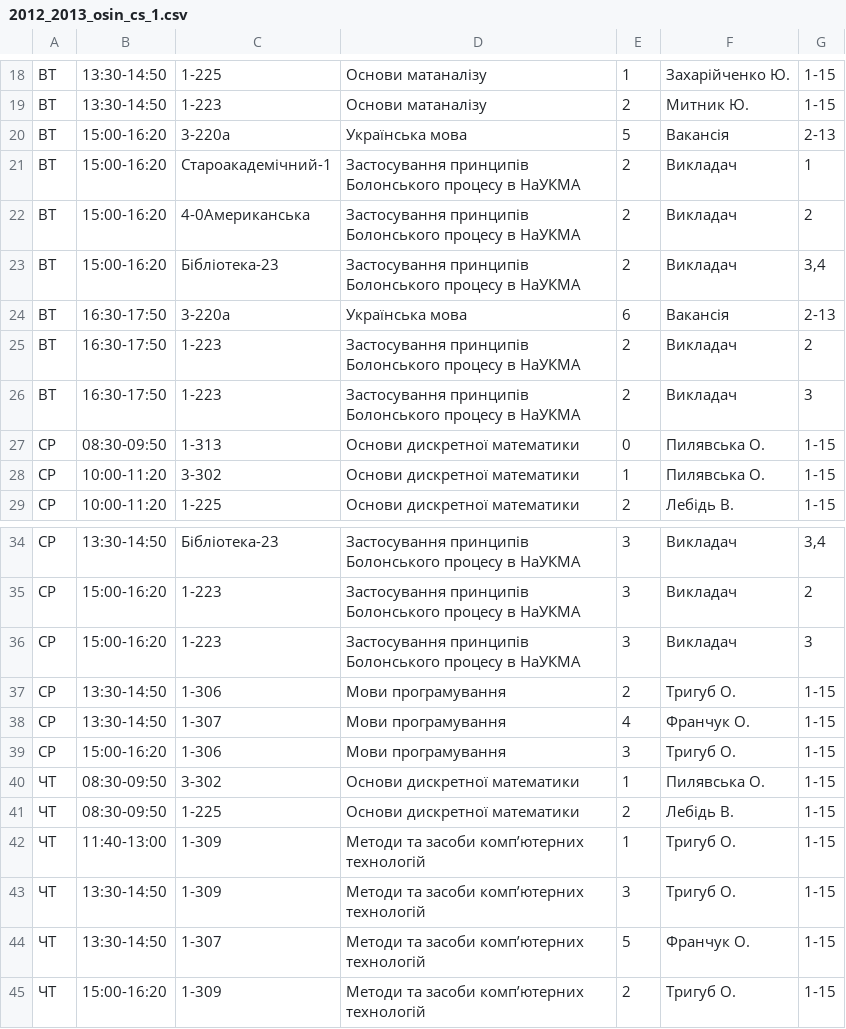
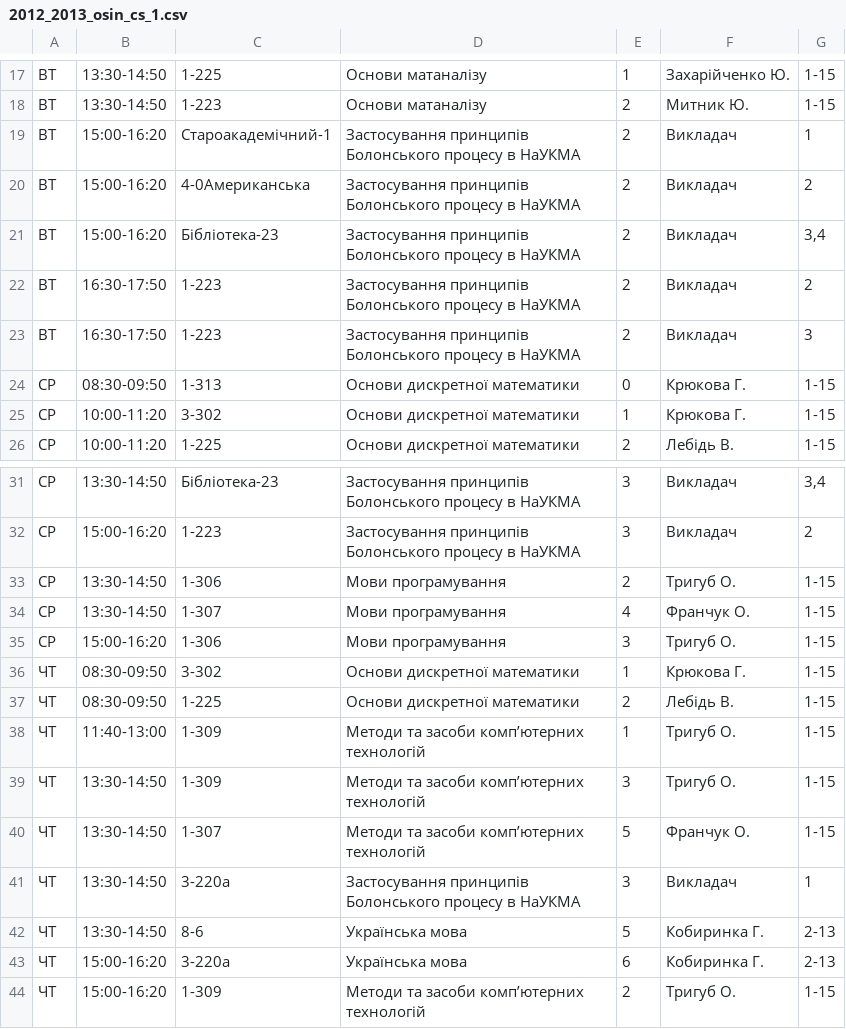
Before and after one commit to troyand/timetable_jan, a CSV file: timetable/unified_docs/2012_2013_osin_cs_1.csv, drawn as a sheet; only a part is shown, gaps mark what is left out; the diff covers the shown part only.

```diff
--- a/timetable/unified_docs/2012_2013_osin_cs_1.csv
+++ b/timetable/unified_docs/2012_2013_osin_cs_1.csv
@@ -19,3 +18,2 @@
 "ВТ","13:30-14:50","1-223","Основи матаналізу","2","Митник Ю. ","1-15"
-"ВТ","15:00-16:20","3-220а","Українська мова","5","Вакансія ","2-13"
 "ВТ","15:00-16:20","Староакадемічний-1","Застосування принципів Болонського процесу в НаУКМА","2","Викладач ","1"
@@ -23,7 +21,6 @@
 "ВТ","15:00-16:20","Бібліотека-23","Застосування принципів Болонського процесу в НаУКМА","2","Викладач ","3,4"
-"ВТ","16:30-17:50","3-220а","Українська мова","6","Вакансія ","2-13"
 "ВТ","16:30-17:50","1-223","Застосування принципів Болонського процесу в НаУКМА","2","Викладач ","2"
 "ВТ","16:30-17:50","1-223","Застосування принципів Болонського процесу в НаУКМА","2","Викладач ","3"
-"СР","08:30-09:50","1-313","Основи дискретної математики","0","Пилявська О. ","1-15"
-"СР","10:00-11:20","3-302","Основи дискретної математики","1","Пилявська О. ","1-15"
+"СР","08:30-09:50","1-313","Основи дискретної математики","0","Крюкова Г. ","1-15"
+"СР","10:00-11:20","3-302","Основи дискретної математики","1","Крюкова Г. ","1-15"
 "СР","10:00-11:20","1-225","Основи дискретної математики","2","Лебідь В. ","1-15"
@@ -35,3 +32,2 @@
 "СР","15:00-16:20","1-223","Застосування принципів Болонського процесу в НаУКМА","3","Викладач ","2"
-"СР","15:00-16:20","1-223","Застосування принципів Болонського процесу в НаУКМА","3","Викладач ","3"
 "СР","13:30-14:50","1-306","Мови програмування","2","Тригуб О. ","1-15"
@@ -39,3 +35,3 @@
 "СР","15:00-16:20","1-306","Мови програмування","3","Тригуб О. ","1-15"
-"ЧТ","08:30-09:50","3-302","Основи дискретної математики","1","Пилявська О. ","1-15"
+"ЧТ","08:30-09:50","3-302","Основи дискретної математики","1","Крюкова Г. ","1-15"
 "ЧТ","08:30-09:50","1-225","Основи дискретної математики","2","Лебідь В. ","1-15"
@@ -44,2 +40,5 @@
 "ЧТ","13:30-14:50","1-307","Методи та засоби комп’ютерних технологій","5","Франчук О. ","1-15"
+"ЧТ","13:30-14:50","3-220а","Застосування принципів Болонського процесу в НаУКМА","3","Викладач ","1"
+"ЧТ","13:30-14:50","8-6","Українська мова","5","Кобиринка Г. ","2-13"
+"ЧТ","15:00-16:20","3-220а","Українська мова","6","Кобиринка Г. ","2-13"
 "ЧТ","15:00-16:20","1-309","Методи та засоби комп’ютерних технологій","2","Тригуб О. ","1-15"
```
Also changed, not shown: 2 removed rows and 18 edited cells elsewhere in this file, timetable/unified_docs/2012_2013_osin_cs_2.csv, timetable/unified_docs/2012_2013_osin_cs_3.csv, 8 other files.
